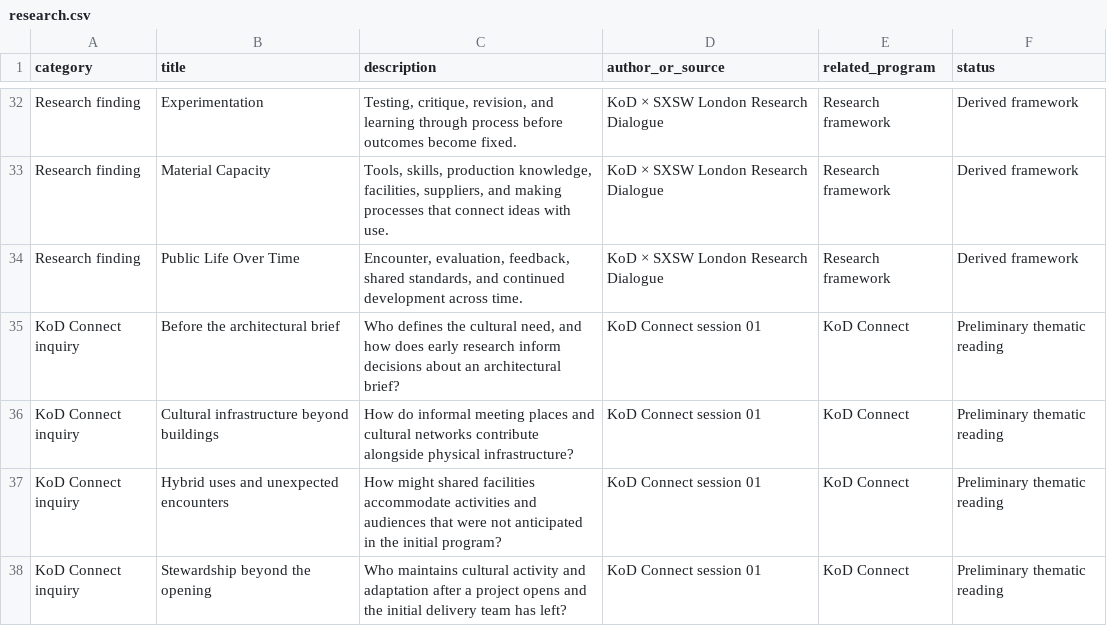
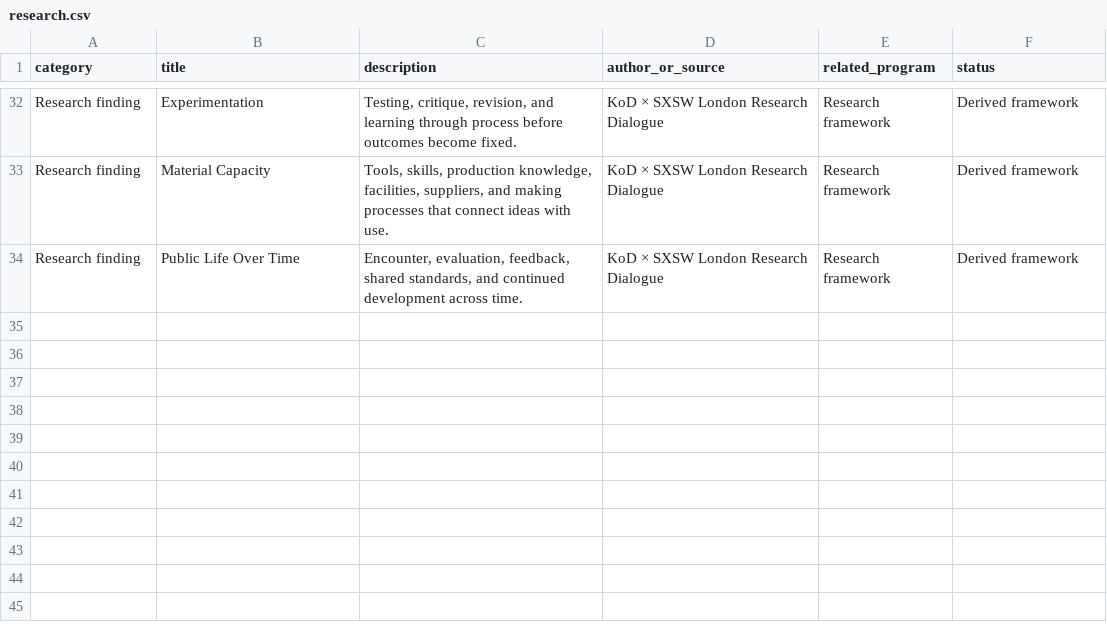
Before and after one commit to brandiejanow/Knowledge-of-Design, a CSV file: data/research.csv, drawn as a sheet; only a part is shown, gaps mark what is left out.

Commit message:
Remove preliminary KoD Connect questions from formal research dataset pending analysis

```diff
--- a/data/research.csv
+++ b/data/research.csv
@@ -34,5 +34 @@ Research finding,Material Capacity,"Tools, skills, production knowledge, facilit
 Research finding,Public Life Over Time,"Encounter, evaluation, feedback, shared standards, and continued development across time.",KoD × SXSW London Research Dialogue,Research framework,Derived framework
-"KoD Connect inquiry","Before the architectural brief","Who defines the cultural need, and how does early research inform decisions about an architectural brief?","KoD Connect session 01","KoD Connect","Preliminary thematic reading"
-"KoD Connect inquiry","Cultural infrastructure beyond buildings","How do informal meeting places and cultural networks contribute alongside physical infrastructure?","KoD Connect session 01","KoD Connect","Preliminary thematic reading"
-"KoD Connect inquiry","Hybrid uses and unexpected encounters","How might shared facilities accommodate activities and audiences that were not anticipated in the initial program?","KoD Connect session 01","KoD Connect","Preliminary thematic reading"
-"KoD Connect inquiry","Stewardship beyond the opening","Who maintains cultural activity and adaptation after a project opens and the initial delivery team has left?","KoD Connect session 01","KoD Connect","Preliminary thematic reading"
```
